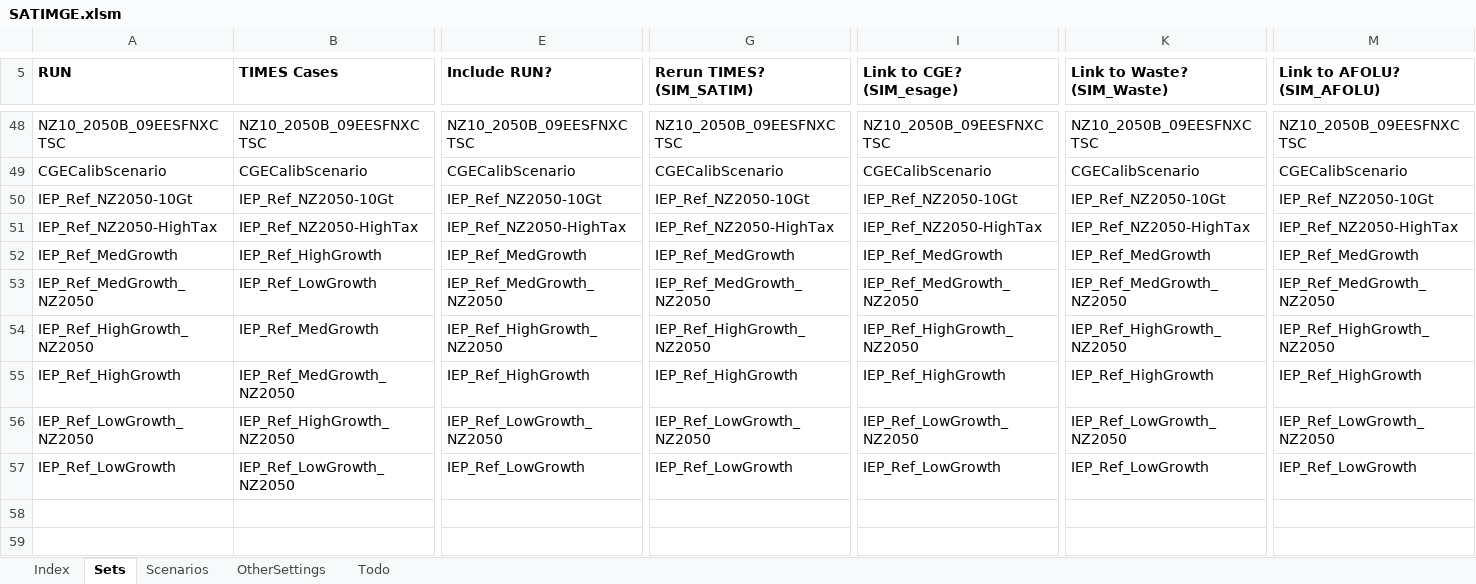
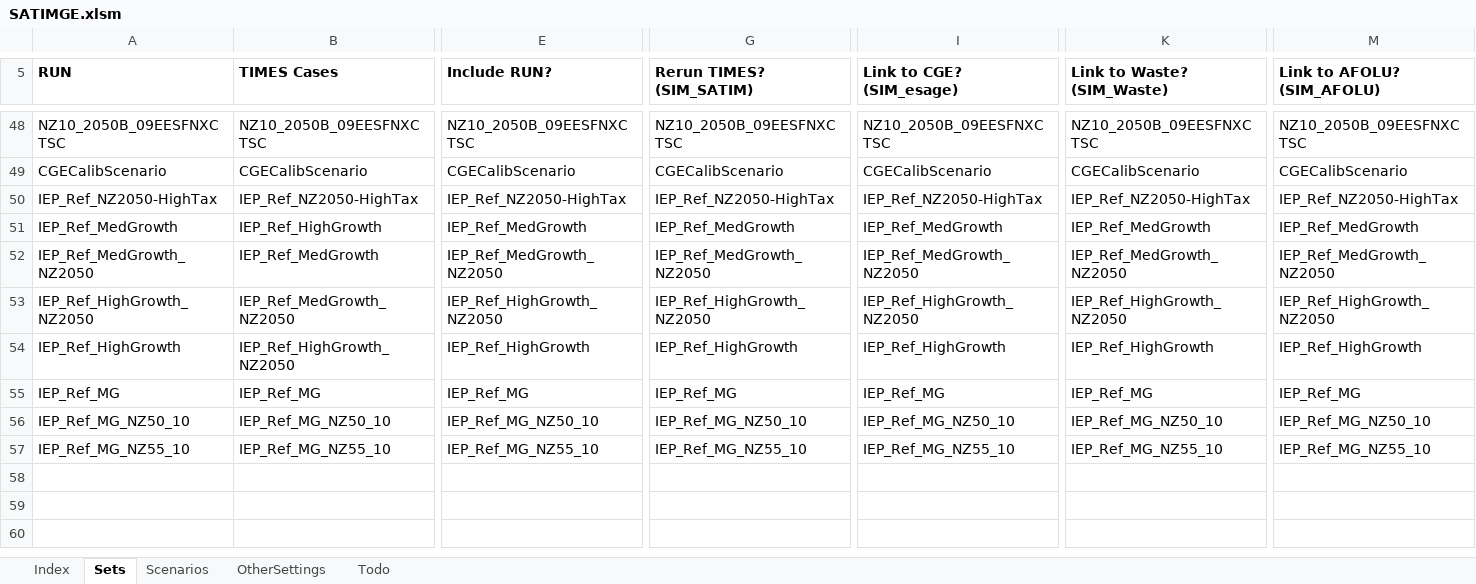
Before and after one commit to brunomerven/SATIMGE_Veda, an Excel workbook: SATIMGE.xlsm, sheet Sets, drawn as a sheet; only a part is shown, gaps mark what is left out; the shorter side is filled out with more unchanged rows; values as stored, in another font and other column widths than the file's, no borders; removed rows and columns are numbered as before the commit, all else as after; rows hold the shown columns only; the diff covers the shown part only; the diff names each change by its address in the sheet, - before the commit and + after, or states it on an @@ line.

```diff
--- a/SATIMGE.xlsm (sheet Sets)
+++ b/SATIMGE.xlsm (sheet Sets)
-row 50: IEP_Ref_NZ2050-10Gt | IEP_Ref_NZ2050-10Gt | IEP_Ref_NZ2050-10Gt | IEP_Ref_NZ2050-10Gt | IEP_Ref_NZ2050-10Gt | IEP_Ref_NZ2050-10Gt | IEP_Ref_NZ2050-10Gt
-B52 (TIMES Cases): IEP_Ref_LowGrowth
+B52 (TIMES Cases): IEP_Ref_MedGrowth
-B53 (TIMES Cases): IEP_Ref_MedGrowth
+B53 (TIMES Cases): IEP_Ref_MedGrowth_NZ2050
-B54 (TIMES Cases): IEP_Ref_MedGrowth_NZ2050
+B54 (TIMES Cases): IEP_Ref_HighGrowth_NZ2050
+row 55: IEP_Ref_MG | IEP_Ref_MG | IEP_Ref_MG | IEP_Ref_MG | IEP_Ref_MG | IEP_Ref_MG | IEP_Ref_MG
-A56 (RUN): IEP_Ref_LowGrowth_NZ2050
+A56 (RUN): IEP_Ref_MG_NZ50_10
-B56 (TIMES Cases): IEP_Ref_HighGrowth_NZ2050
+B56 (TIMES Cases): IEP_Ref_MG_NZ50_10
-E56 (Include RUN?): IEP_Ref_LowGrowth_NZ2050
+E56 (Include RUN?): IEP_Ref_MG_NZ50_10
-G56 (Rerun TIMES? (SIM_SATIM)): IEP_Ref_LowGrowth_NZ2050
+G56 (Rerun TIMES? (SIM_SATIM)): IEP_Ref_MG_NZ50_10
-I56 (Link to CGE? (SIM_esage)): IEP_Ref_LowGrowth_NZ2050
+I56 (Link to CGE? (SIM_esage)): IEP_Ref_MG_NZ50_10
-K56 (Link to Waste? (SIM_Waste)): IEP_Ref_LowGrowth_NZ2050
+K56 (Link to Waste? (SIM_Waste)): IEP_Ref_MG_NZ50_10
-M56 (Link to AFOLU? (SIM_AFOLU)): IEP_Ref_LowGrowth_NZ2050
+M56 (Link to AFOLU? (SIM_AFOLU)): IEP_Ref_MG_NZ50_10
-A57 (RUN): IEP_Ref_LowGrowth
+A57 (RUN): IEP_Ref_MG_NZ55_10
-B57 (TIMES Cases): IEP_Ref_LowGrowth_NZ2050
+B57 (TIMES Cases): IEP_Ref_MG_NZ55_10
-E57 (Include RUN?): IEP_Ref_LowGrowth
+E57 (Include RUN?): IEP_Ref_MG_NZ55_10
-G57 (Rerun TIMES? (SIM_SATIM)): IEP_Ref_LowGrowth
+G57 (Rerun TIMES? (SIM_SATIM)): IEP_Ref_MG_NZ55_10
-I57 (Link to CGE? (SIM_esage)): IEP_Ref_LowGrowth
+I57 (Link to CGE? (SIM_esage)): IEP_Ref_MG_NZ55_10
-K57 (Link to Waste? (SIM_Waste)): IEP_Ref_LowGrowth
+K57 (Link to Waste? (SIM_Waste)): IEP_Ref_MG_NZ55_10
-M57 (Link to AFOLU? (SIM_AFOLU)): IEP_Ref_LowGrowth
+M57 (Link to AFOLU? (SIM_AFOLU)): IEP_Ref_MG_NZ55_10
```
Also changed, not shown: 13 edited cells elsewhere in this sheet, sheet Scenarios, charts or pictures, 8 other files.
